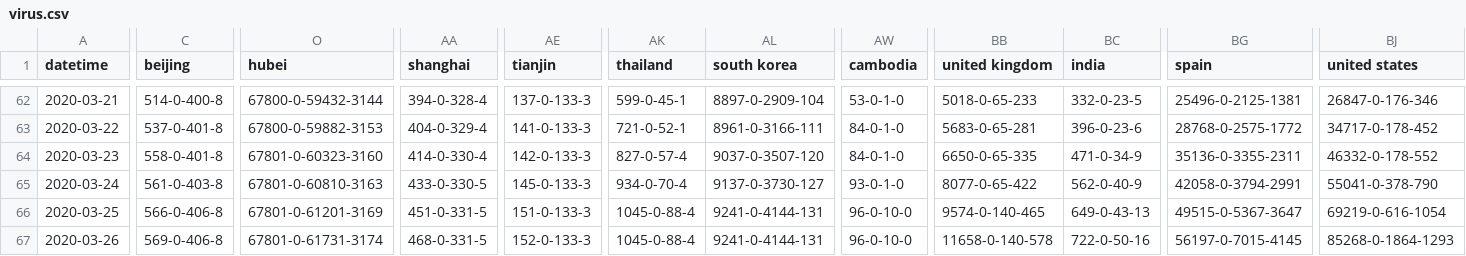
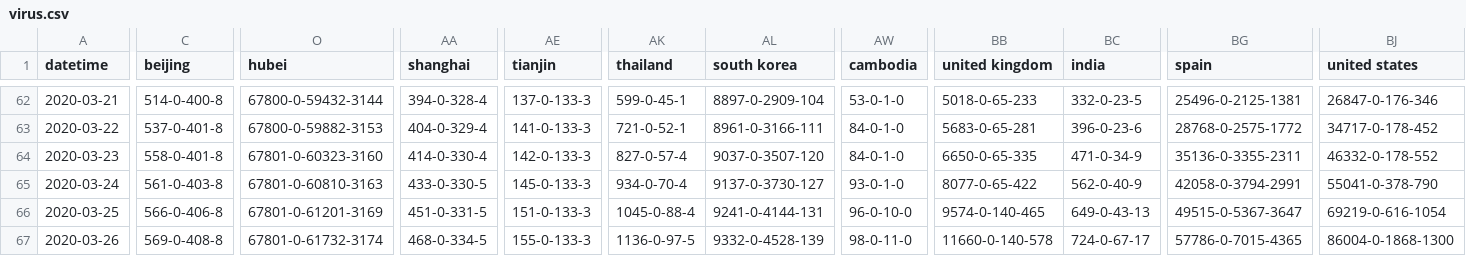
Before and after one commit to odaiwai/2020_SARS2-CoV_COVID19, a CSV file: HGIS_UW_data/virus.csv, drawn as a sheet; only a part is shown, gaps mark what is left out; the diff covers the shown part only; the diff names each change by its address in the sheet, - before the commit and + after, or states it on an @@ line.

Commit message:
Added HGIS data on 2020-03-27 16:05:45

```diff
--- a/HGIS_UW_data/virus.csv
+++ b/HGIS_UW_data/virus.csv
-C67 (beijing): 569-0-406-8
+C67 (beijing): 569-0-408-8
-O67 (hubei): 67801-0-61731-3174
+O67 (hubei): 67801-0-61732-3174
-AA67 (shanghai): 468-0-331-5
+AA67 (shanghai): 468-0-334-5
-AE67 (tianjin): 152-0-133-3
+AE67 (tianjin): 155-0-133-3
-AK67 (thailand): 1045-0-88-4
+AK67 (thailand): 1136-0-97-5
-AL67 (south korea): 9241-0-4144-131
+AL67 (south korea): 9332-0-4528-139
-AW67 (cambodia): 96-0-10-0
+AW67 (cambodia): 98-0-11-0
-BB67 (united kingdom): 11658-0-140-578
+BB67 (united kingdom): 11660-0-140-578
-BC67 (india): 722-0-50-16
+BC67 (india): 724-0-67-17
-BG67 (spain): 56197-0-7015-4145
+BG67 (spain): 57786-0-7015-4365
-BJ67 (united states): 85268-0-1864-1293
+BJ67 (united states): 86004-0-1868-1300
```
Also changed, not shown: 3 edited cells elsewhere in this file.
